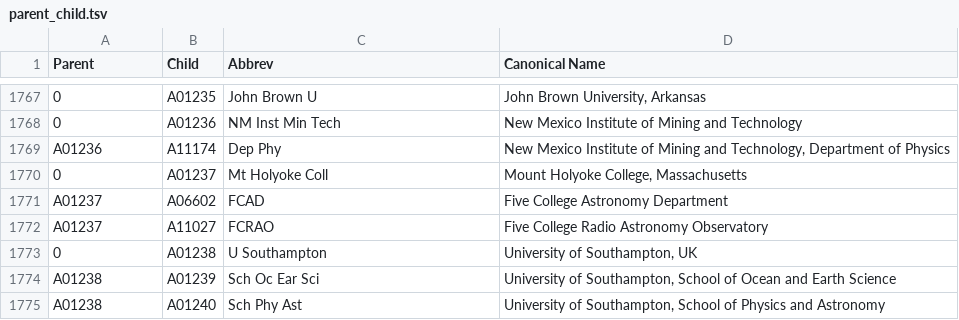
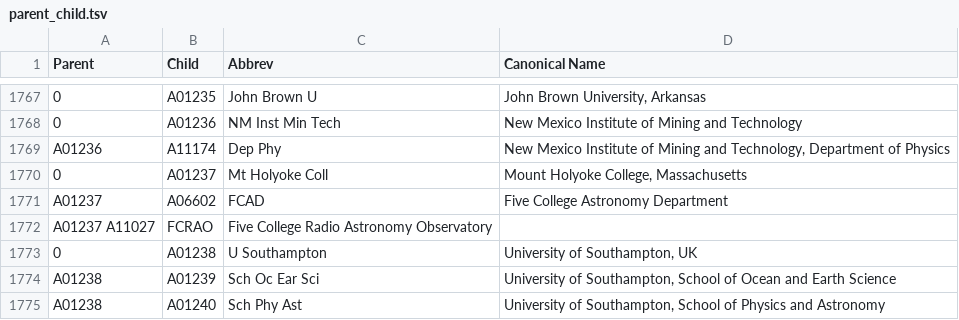
Before and after one commit to adsabs/CanonicalAffiliations, a TSV file: parent_child.tsv, drawn as a sheet; only a part is shown, gaps mark what is left out.

```diff
--- a/parent_child.tsv
+++ b/parent_child.tsv
@@ -1771,3 +1771,3 @@ A01236	A11174	Dep Phy	New Mexico Institute of Mining and Technology, Department
 A01237	A06602	FCAD	Five College Astronomy Department
-A01237	A11027	FCRAO	Five College Radio Astronomy Observatory
+A01237  A11027	FCRAO	Five College Radio Astronomy Observatory
 0	A01238	U Southampton	University of Southampton, UK
```
